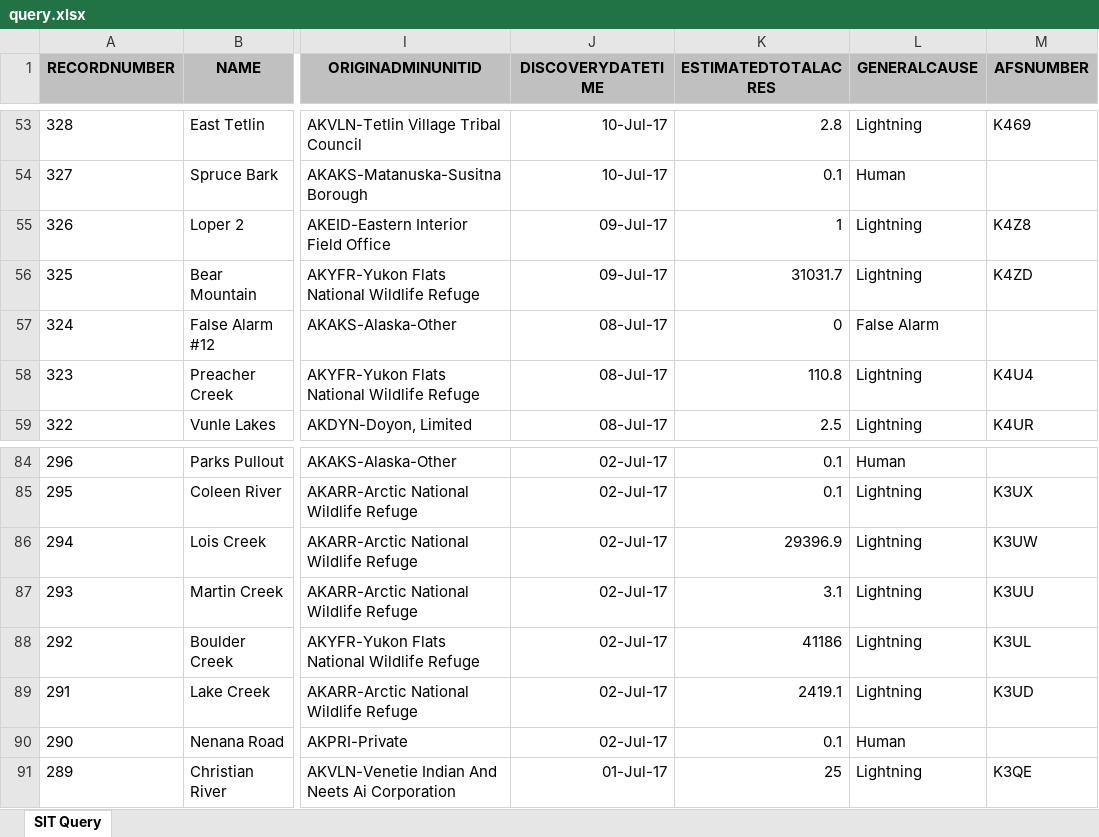
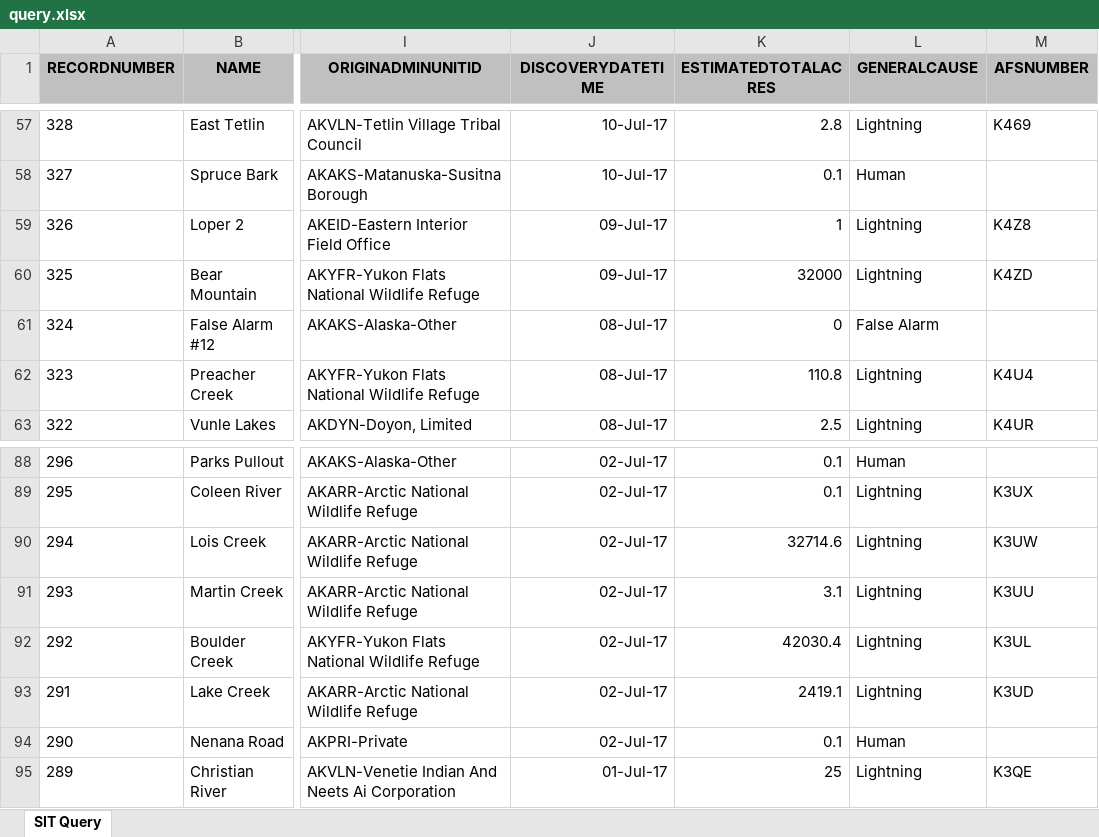
Before and after one commit to benmatheson/fire, an Excel workbook: query.xlsx, sheet SIT Query, drawn as a sheet; only a part is shown, gaps mark what is left out; values as stored, in another font and other column widths than the file's, no borders; addresses are those after the commit; the diff covers the shown part only; the diff names each change by its address in the sheet, - before the commit and + after, or states it on an @@ line.

```diff
--- a/query.xlsx (sheet SIT Query)
+++ b/query.xlsx (sheet SIT Query)
-K60 (ESTIMATEDTOTALACRES): 31031.7
+K60 (ESTIMATEDTOTALACRES): 32000
-K90 (ESTIMATEDTOTALACRES): 29396.9
+K90 (ESTIMATEDTOTALACRES): 32714.6
-K92 (ESTIMATEDTOTALACRES): 41186
+K92 (ESTIMATEDTOTALACRES): 42030.4
```
Also changed, not shown: 4 added rows, 1 removed row and 33 edited cells elsewhere in this sheet, 3 other files.
